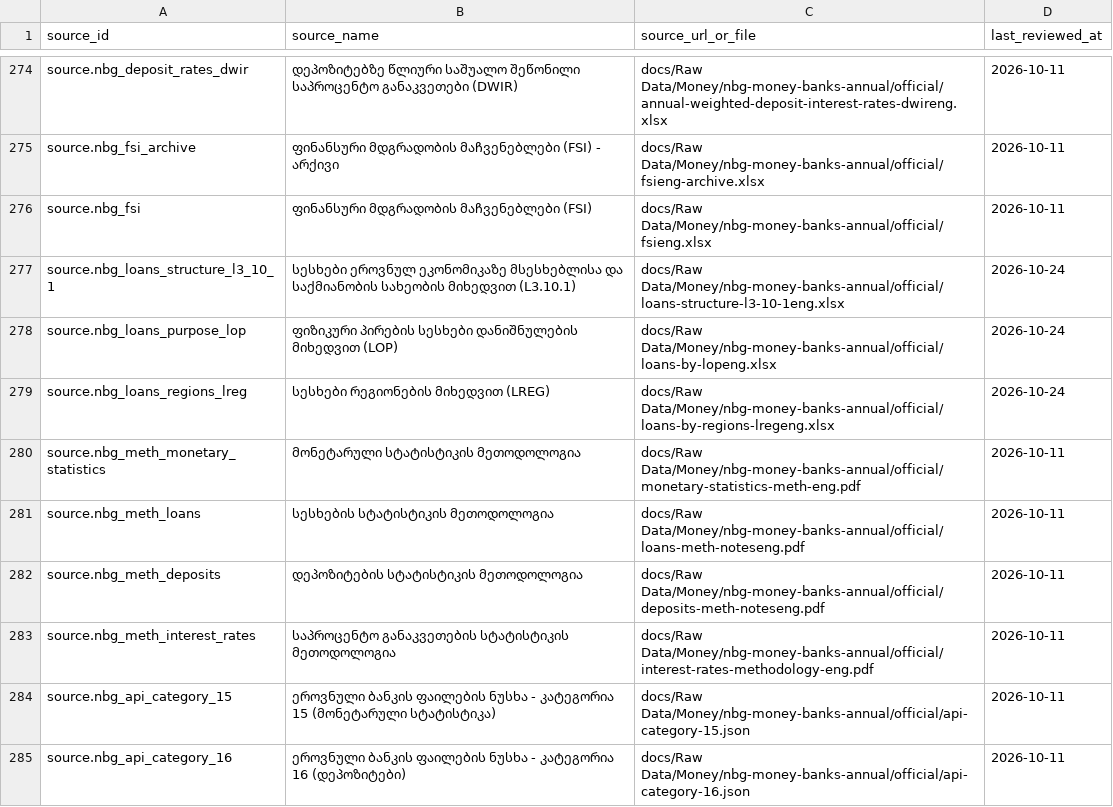
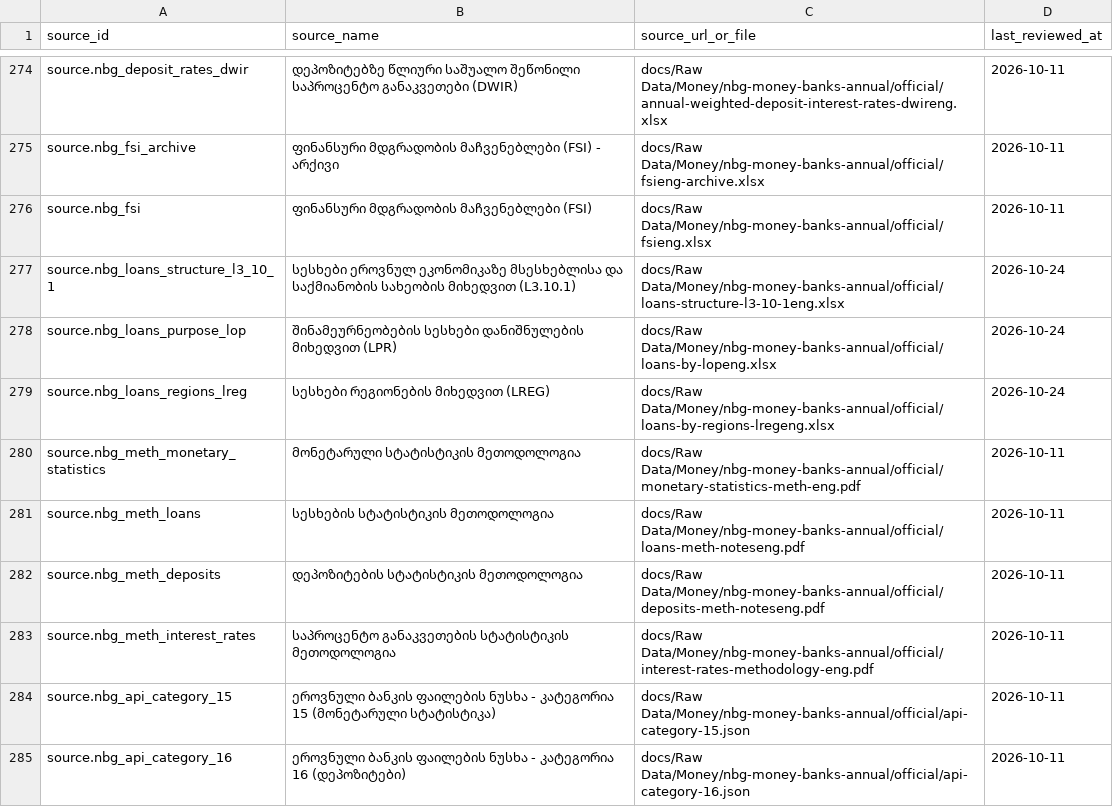
Before and after one commit to DuruMakh/geodata.ge, a CSV file: data/sources/source-documents.csv, drawn as a sheet; only a part is shown, gaps mark what is left out.

```diff
--- a/data/sources/source-documents.csv
+++ b/data/sources/source-documents.csv
@@ -277,3 +277,3 @@ source.nbg_fsi,ფინანსური მდგრადობის მა
 source.nbg_loans_structure_l3_10_1,სესხები ეროვნულ ეკონომიკაზე მსესხებლისა და საქმიანობის სახეობის მიხედვით (L3.10.1),docs/Raw Data/Money/nbg-money-banks-annual/official/loans-structure-l3-10-1eng.xlsx,2026-10-24
-source.nbg_loans_purpose_lop,ფიზიკური პირების სესხები დანიშნულების მიხედვით (LOP),docs/Raw Data/Money/nbg-money-banks-annual/official/loans-by-lopeng.xlsx,2026-10-24
+source.nbg_loans_purpose_lop,შინამეურნეობების სესხები დანიშნულების მიხედვით (LPR),docs/Raw Data/Money/nbg-money-banks-annual/official/loans-by-lopeng.xlsx,2026-10-24
 source.nbg_loans_regions_lreg,სესხები რეგიონების მიხედვით (LREG),docs/Raw Data/Money/nbg-money-banks-annual/official/loans-by-regions-lregeng.xlsx,2026-10-24
```
Also changed, not shown: data/methodology/source-archives/money.csv, 12 other files.
